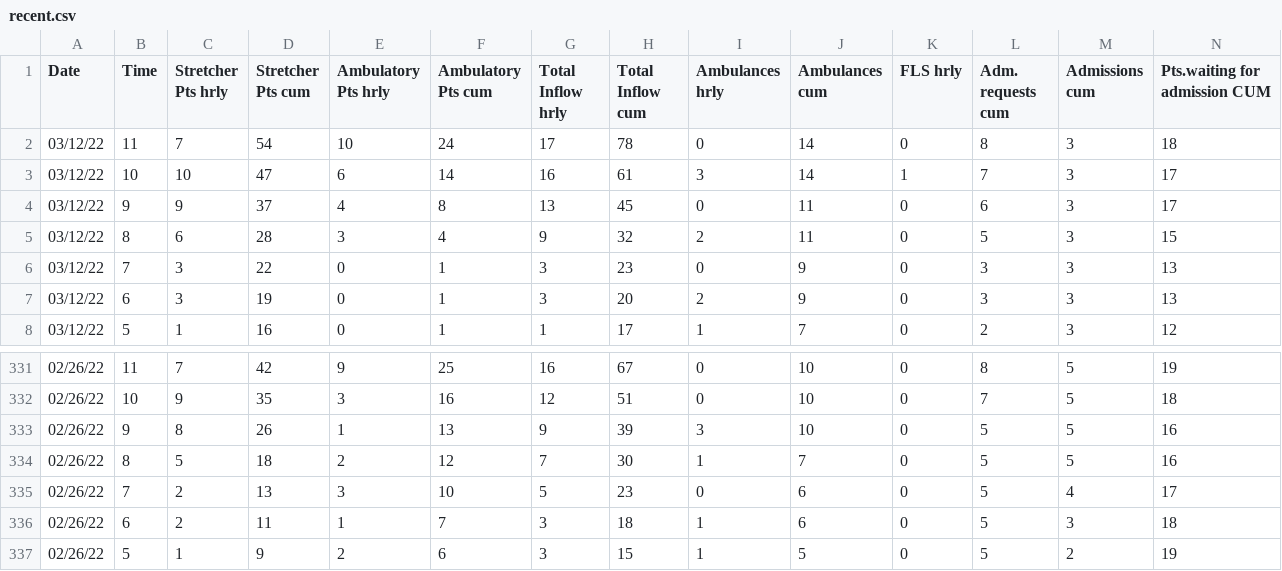
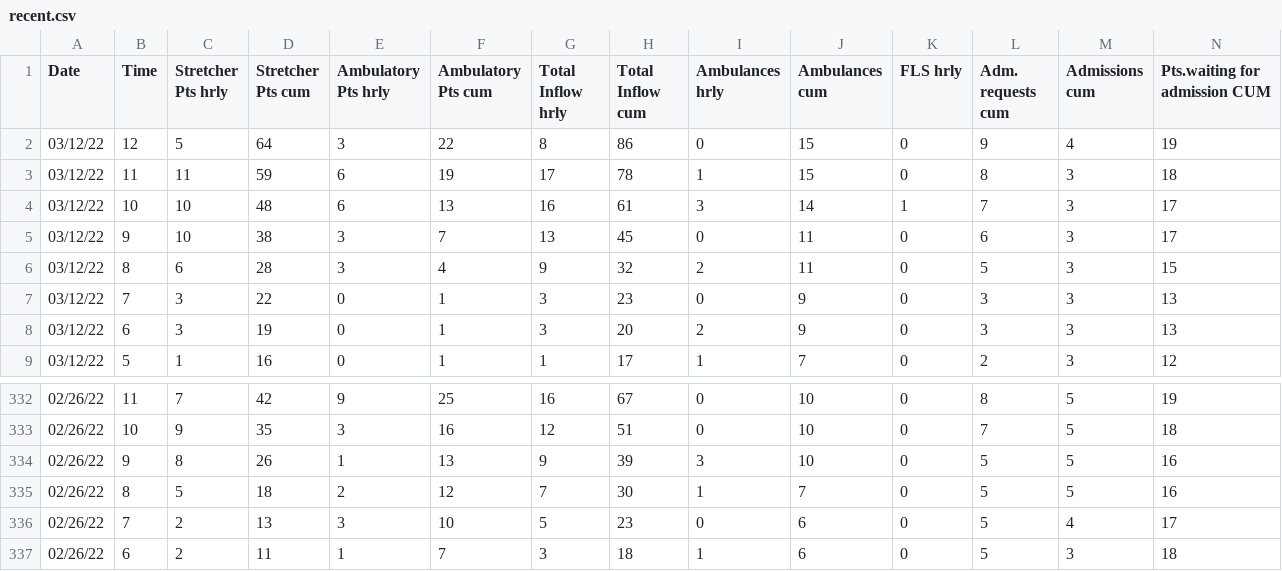
Before and after one commit to drdevinhopkins/hourly-report, a CSV file: data/recent.csv, drawn as a sheet; only a part is shown, gaps mark what is left out; removed rows and columns are numbered as before the commit, all else as after; rows hold the shown columns only; the diff names each change by its address in the sheet, - before the commit and + after, or states it on an @@ line.

```diff
--- a/data/recent.csv
+++ b/data/recent.csv
+row 2: 03/12/22 | 12 | 5 | 64 | 3 | 22 | 8 | 86 | 0 | 15 | 0 | 9 | 4 | 19
-C3 (Stretcher Pts hrly): 7
+C3 (Stretcher Pts hrly): 11
-D3 (Stretcher Pts cum): 54
+D3 (Stretcher Pts cum): 59
-E3 (Ambulatory Pts hrly): 10
+E3 (Ambulatory Pts hrly): 6
-F3 (Ambulatory Pts cum): 24
+F3 (Ambulatory Pts cum): 19
-I3 (Ambulances hrly): 0
+I3 (Ambulances hrly): 1
-J3 (Ambulances cum): 14
+J3 (Ambulances cum): 15
-D4 (Stretcher Pts cum): 47
+D4 (Stretcher Pts cum): 48
-F4 (Ambulatory Pts cum): 14
+F4 (Ambulatory Pts cum): 13
-C5 (Stretcher Pts hrly): 9
+C5 (Stretcher Pts hrly): 10
-D5 (Stretcher Pts cum): 37
+D5 (Stretcher Pts cum): 38
-E5 (Ambulatory Pts hrly): 4
+E5 (Ambulatory Pts hrly): 3
-F5 (Ambulatory Pts cum): 8
+F5 (Ambulatory Pts cum): 7
-row 337: 02/26/22 | 5 | 1 | 9 | 2 | 6 | 3 | 15 | 1 | 5 | 0 | 5 | 2 | 19
```
Also changed, not shown: data/current.csv, 2 other files.
